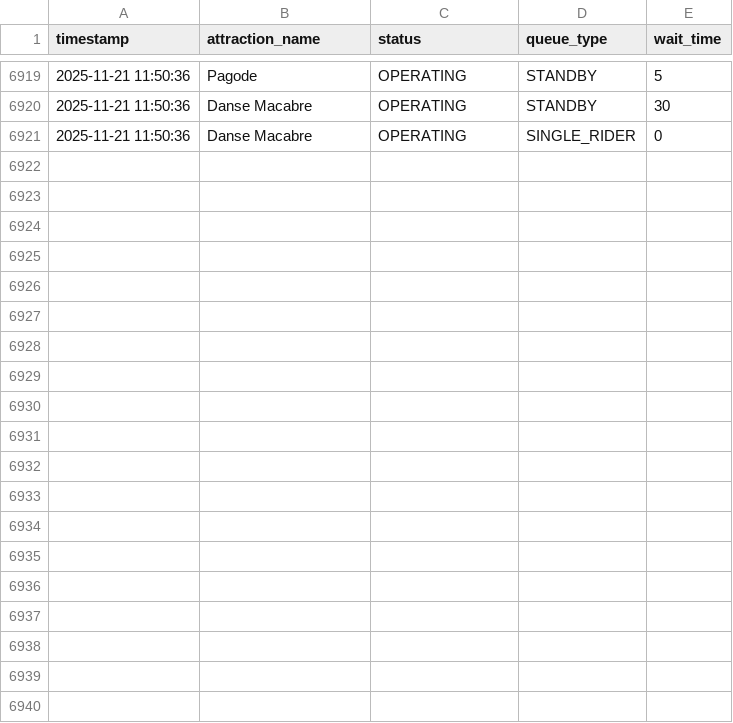
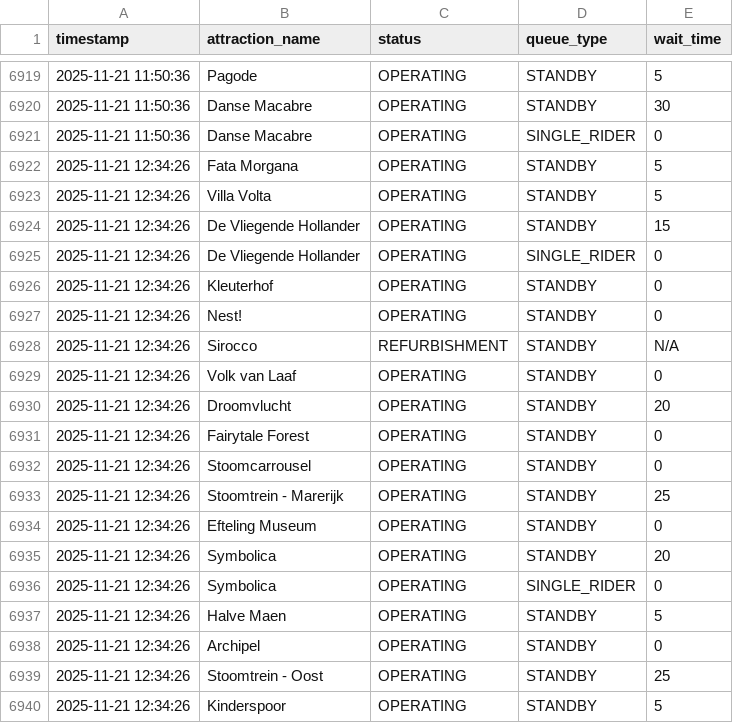
Before and after one commit to Brittvanhaaster/ODCM-Team2, a CSV file: data/efteling_queue_data.csv, drawn as a sheet; only a part is shown, gaps mark what is left out; the diff covers the shown part only; the diff names each change by its address in the sheet, - before the commit and + after, or states it on an @@ line.

```diff
--- a/data/efteling_queue_data.csv
+++ b/data/efteling_queue_data.csv
+row 6922: 2025-11-21 12:34:26 | Fata Morgana | OPERATING | STANDBY | 5
+row 6923: 2025-11-21 12:34:26 | Villa Volta | OPERATING | STANDBY | 5
+row 6924: 2025-11-21 12:34:26 | De Vliegende Hollander | OPERATING | STANDBY | 15
+row 6925: 2025-11-21 12:34:26 | De Vliegende Hollander | OPERATING | SINGLE_RIDER | 0
+row 6926: 2025-11-21 12:34:26 | Kleuterhof | OPERATING | STANDBY | 0
+row 6927: 2025-11-21 12:34:26 | Nest! | OPERATING | STANDBY | 0
+row 6928: 2025-11-21 12:34:26 | Sirocco | REFURBISHMENT | STANDBY | N/A
+row 6929: 2025-11-21 12:34:26 | Volk van Laaf | OPERATING | STANDBY | 0
+row 6930: 2025-11-21 12:34:26 | Droomvlucht | OPERATING | STANDBY | 20
+row 6931: 2025-11-21 12:34:26 | Fairytale Forest | OPERATING | STANDBY | 0
+row 6932: 2025-11-21 12:34:26 | Stoomcarrousel | OPERATING | STANDBY | 0
+row 6933: 2025-11-21 12:34:26 | Stoomtrein - Marerijk | OPERATING | STANDBY | 25
+row 6934: 2025-11-21 12:34:26 | Efteling Museum | OPERATING | STANDBY | 0
+row 6935: 2025-11-21 12:34:26 | Symbolica | OPERATING | STANDBY | 20
+row 6936: 2025-11-21 12:34:26 | Symbolica | OPERATING | SINGLE_RIDER | 0
+row 6937: 2025-11-21 12:34:26 | Halve Maen | OPERATING | STANDBY | 5
+row 6938: 2025-11-21 12:34:26 | Archipel | OPERATING | STANDBY | 0
+row 6939: 2025-11-21 12:34:26 | Stoomtrein - Oost | OPERATING | STANDBY | 25
+row 6940: 2025-11-21 12:34:26 | Kinderspoor | OPERATING | STANDBY | 5
```
Also changed, not shown: 21 added rows elsewhere in this file.
